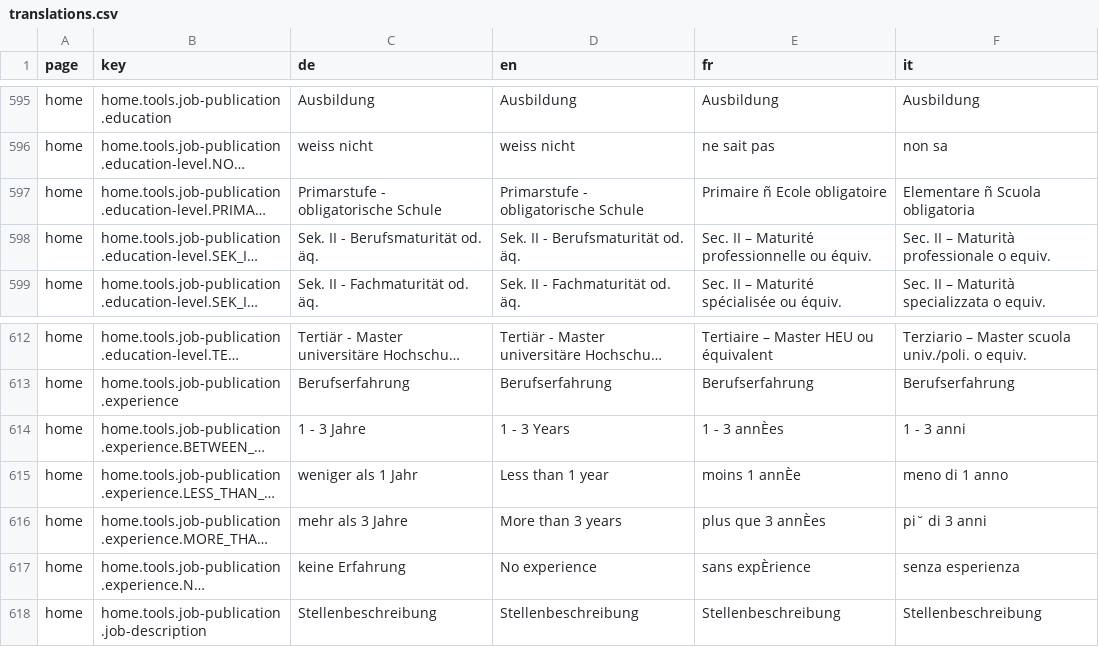
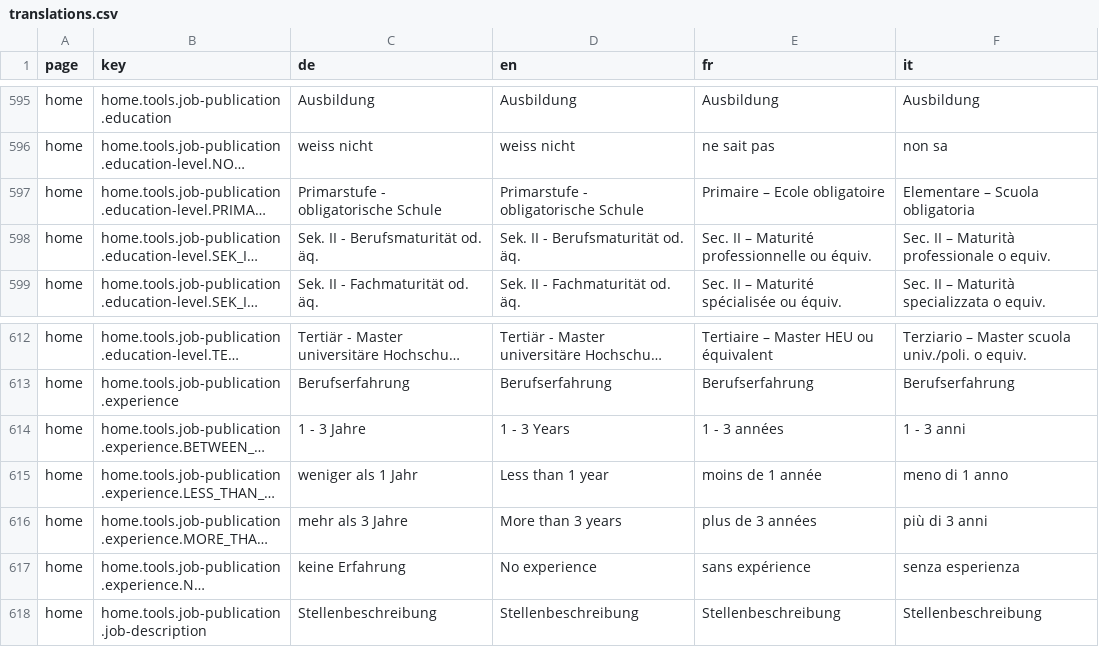
Before and after one commit to tdascoli/jobroom2, a CSV file: src/main/webapp/i18n/translations.csv, drawn as a sheet; only a part is shown, gaps mark what is left out; long unchanged cells end in …; the diff names each change by its address in the sheet, - before the commit and + after, or states it on an @@ line.

```diff
--- a/src/main/webapp/i18n/translations.csv
+++ b/src/main/webapp/i18n/translations.csv
-E597 (fr): Primaire ñ Ecole obligatoire
+E597 (fr): Primaire – Ecole obligatoire
-F597 (it): Elementare ñ Scuola obligatoria
+F597 (it): Elementare – Scuola obligatoria
-E614 (fr): 1 - 3 annÈes
+E614 (fr): 1 - 3 années
-E615 (fr): moins 1 annÈe
+E615 (fr): moins de 1 année
-E616 (fr): plus que 3 annÈes
+E616 (fr): plus de 3 années
-F616 (it): pi˘ di 3 anni
+F616 (it): più di 3 anni
-E617 (fr): sans expÈrience
+E617 (fr): sans expérience
```
Also changed, not shown: 6 other files.
